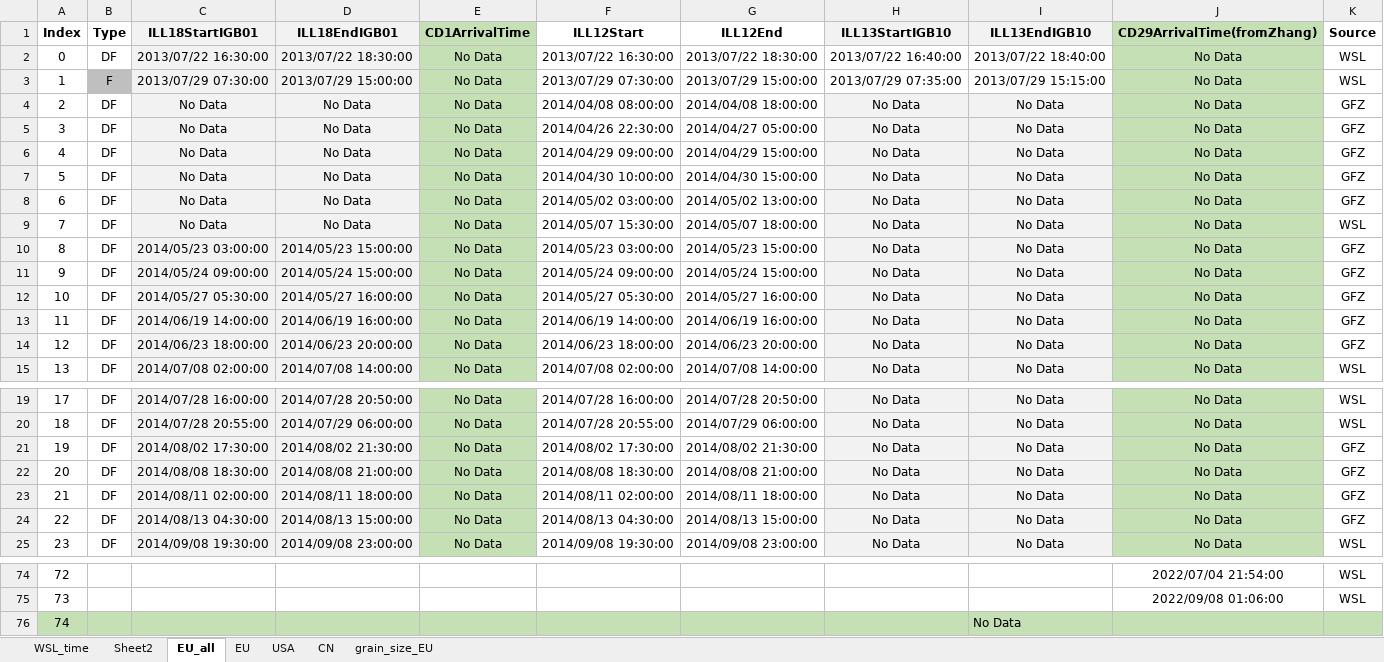
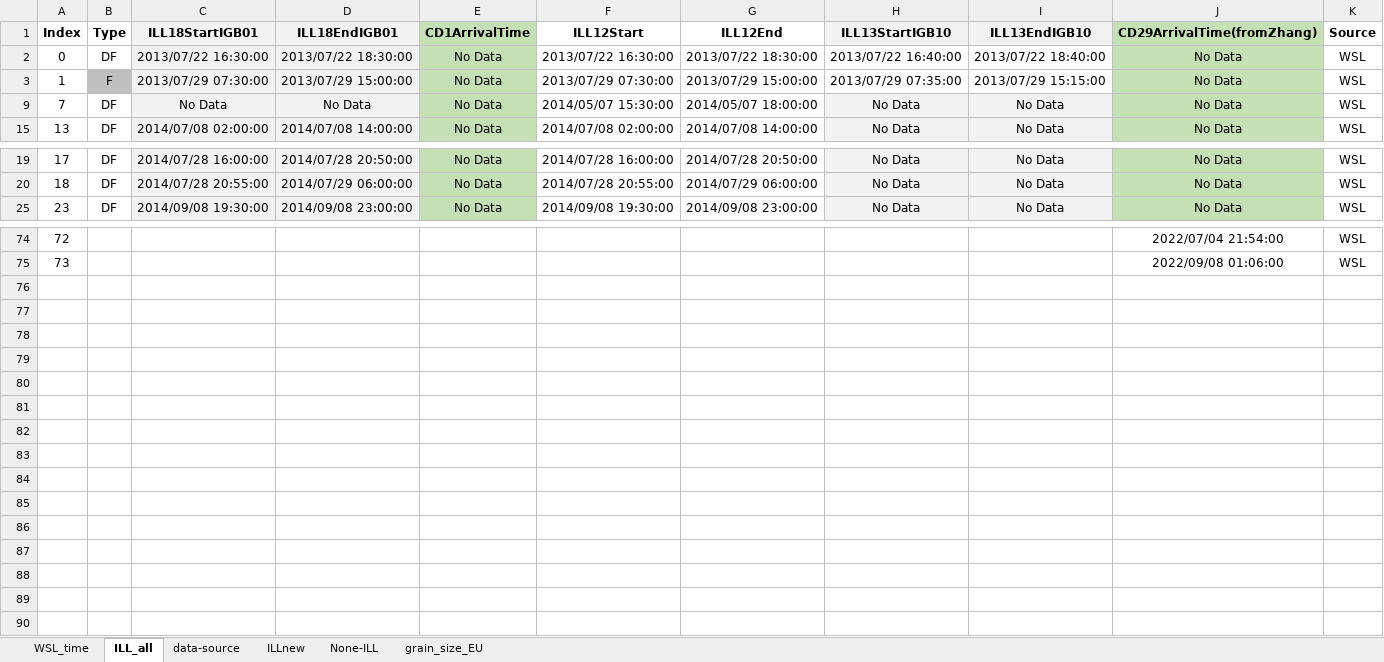
Before and after one commit to Qi-Zhou-Geo/ML-BL-enhance-DF-EWs, an Excel workbook: data_input/data_catalogue.xlsx, sheet ILL_all, drawn as a sheet; only a part is shown, gaps mark what is left out; values as stored, in another font and other column widths than the file's, no borders; rows hold the shown columns only; the diff names each change by its address in the sheet, - before the commit and + after, or states it on an @@ line.

```diff
--- a/data_input/data_catalogue.xlsx (sheet ILL_all)
+++ b/data_input/data_catalogue.xlsx (sheet ILL_all)
-sheet tab: EU_all
+sheet tab: ILL_all
-sheet tab: CN
+sheet tab: None-ILL
-sheet tab: Sheet2
-sheet tab: EU
-sheet tab: USA
+sheet tab: data-source
+sheet tab: ILLnew
@@ row 4 hidden: 2 | DF | No Data | No Data | No Data | 2014/04/08 08:00:00 | 2014/04/08 18:00:00 | No Data | No Data | No Data | GFZ @@
@@ row 5 hidden: 3 | DF | No Data | No Data | No Data | 2014/04/26 22:30:00 | 2014/04/27 05:00:00 | No Data | No Data | No Data | GFZ @@
@@ row 6 hidden: 4 | DF | No Data | No Data | No Data | 2014/04/29 09:00:00 | 2014/04/29 15:00:00 | No Data | No Data | No Data | GFZ @@
@@ row 7 hidden: 5 | DF | No Data | No Data | No Data | 2014/04/30 10:00:00 | 2014/04/30 15:00:00 | No Data | No Data | No Data | GFZ @@
@@ row 8 hidden: 6 | DF | No Data | No Data | No Data | 2014/05/02 03:00:00 | 2014/05/02 13:00:00 | No Data | No Data | No Data | GFZ @@
@@ row 10 hidden: 8 | DF | 2014/05/23 03:00:00 | 2014/05/23 15:00:00 | No Data | 2014/05/23 03:00:00 | 2014/05/23 15:00:00 | No Data | No Data | No Data | GFZ @@
@@ row 11 hidden: 9 | DF | 2014/05/24 09:00:00 | 2014/05/24 15:00:00 | No Data | 2014/05/24 09:00:00 | 2014/05/24 15:00:00 | No Data | No Data | No Data | GFZ @@
@@ row 12 hidden: 10 | DF | 2014/05/27 05:30:00 | 2014/05/27 16:00:00 | No Data | 2014/05/27 05:30:00 | 2014/05/27 16:00:00 | No Data | No Data | No Data | GFZ @@
@@ row 13 hidden: 11 | DF | 2014/06/19 14:00:00 | 2014/06/19 16:00:00 | No Data | 2014/06/19 14:00:00 | 2014/06/19 16:00:00 | No Data | No Data | No Data | GFZ @@
@@ row 14 hidden: 12 | DF | 2014/06/23 18:00:00 | 2014/06/23 20:00:00 | No Data | 2014/06/23 18:00:00 | 2014/06/23 20:00:00 | No Data | No Data | No Data | GFZ @@
@@ row 21 hidden: 19 | DF | 2014/08/02 17:30:00 | 2014/08/02 21:30:00 | No Data | 2014/08/02 17:30:00 | 2014/08/02 21:30:00 | No Data | No Data | No Data | GFZ @@
@@ row 22 hidden: 20 | DF | 2014/08/08 18:30:00 | 2014/08/08 21:00:00 | No Data | 2014/08/08 18:30:00 | 2014/08/08 21:00:00 | No Data | No Data | No Data | GFZ @@
@@ row 23 hidden: 21 | DF | 2014/08/11 02:00:00 | 2014/08/11 18:00:00 | No Data | 2014/08/11 02:00:00 | 2014/08/11 18:00:00 | No Data | No Data | No Data | GFZ @@
@@ row 24 hidden: 22 | DF | 2014/08/13 04:30:00 | 2014/08/13 15:00:00 | No Data | 2014/08/13 04:30:00 | 2014/08/13 15:00:00 | No Data | No Data | No Data | GFZ @@
@@ row 76 hidden: 74 |  |  |  |  |  |  |  | No Data @@
```
Also changed, not shown: sheet None-ILL, 9 other files.
